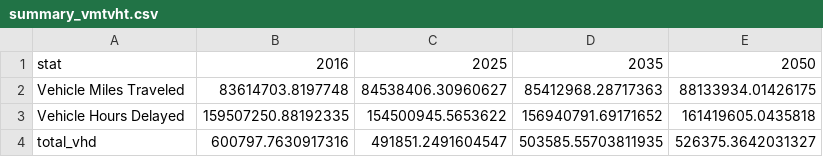
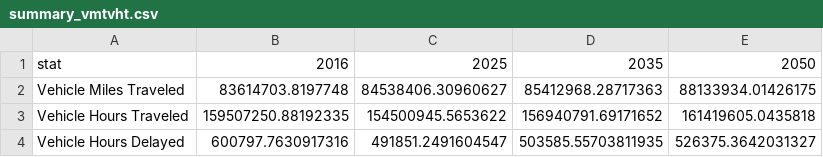
Before and after one commit to SANDAG/simwrapper-visualizer, a CSV file: data/summary_vmtvht.csv, drawn as a sheet.

```diff
--- a/data/summary_vmtvht.csv
+++ b/data/summary_vmtvht.csv
@@ -2,3 +2,3 @@ stat,2016,2025,2035,2050
 Vehicle Miles Traveled,83614703.8197748,84538406.30960627,85412968.28717363,88133934.01426175
-Vehicle Hours Delayed,159507250.88192335,154500945.5653622,156940791.69171652,161419605.0435818
-total_vhd,600797.7630917316,491851.2491604547,503585.55703811935,526375.3642031327
+Vehicle Hours Traveled,159507250.88192335,154500945.5653622,156940791.69171652,161419605.0435818
+Vehicle Hours Delayed,600797.7630917316,491851.2491604547,503585.55703811935,526375.3642031327
```
Also changed, not shown: 3 other files.
